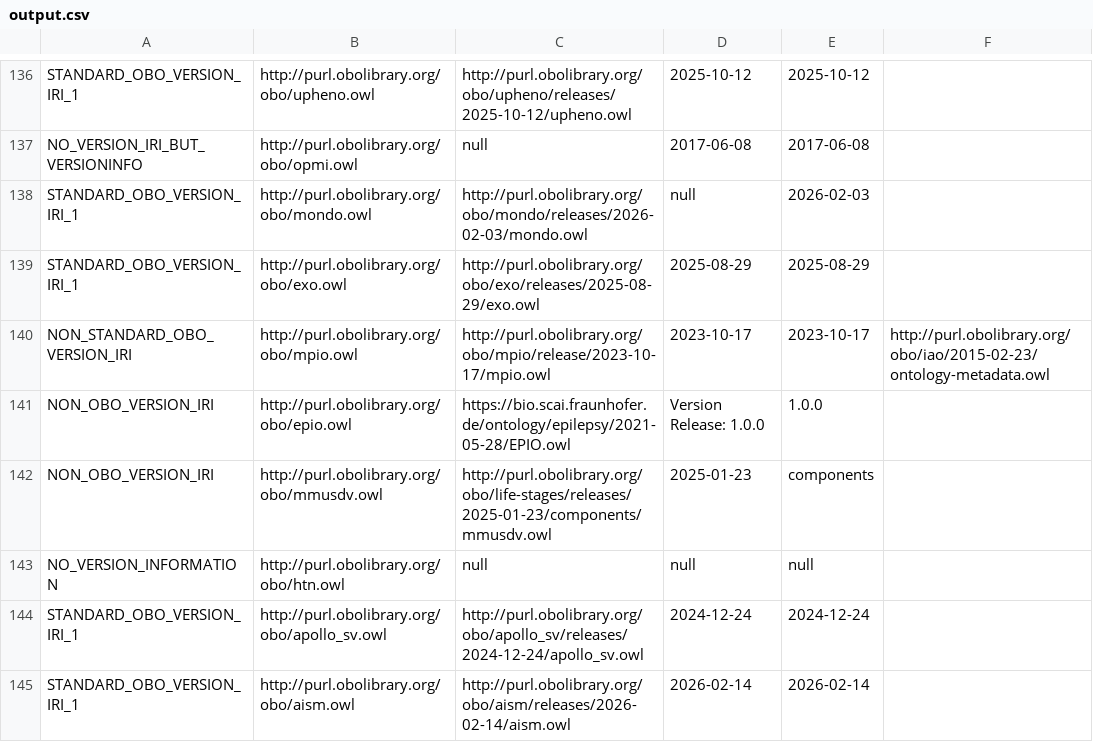
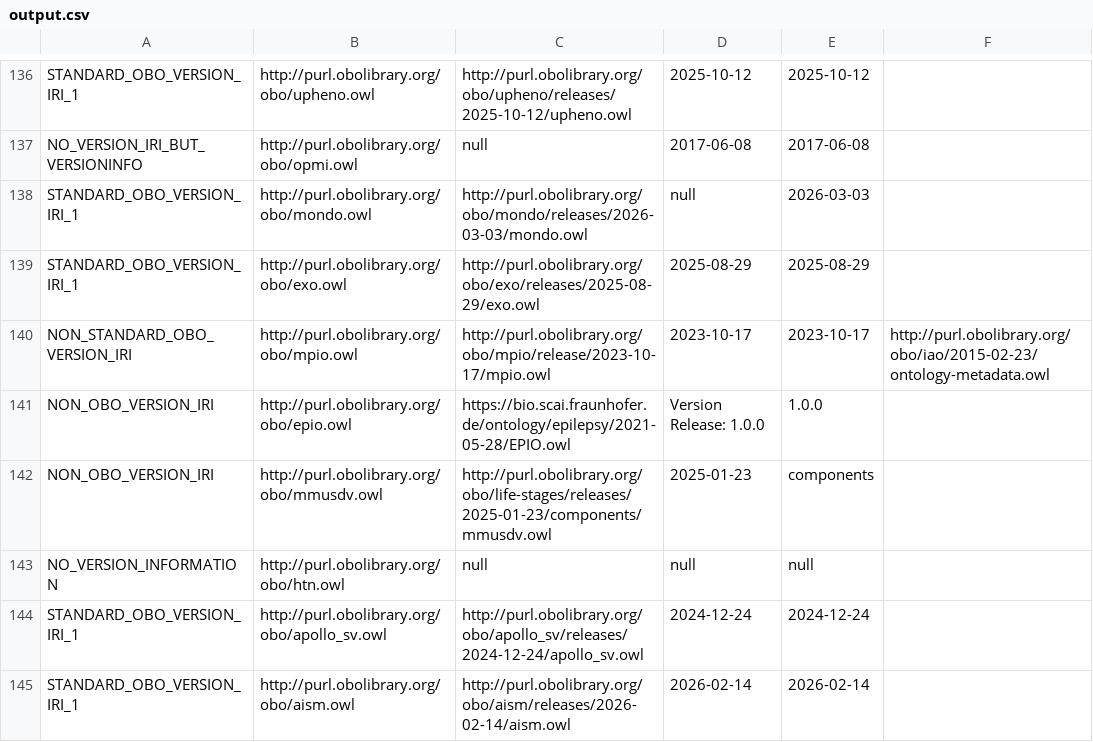
Before and after one commit to psiotwo/ontology-version-extractor, a CSV file: output.csv, drawn as a sheet; only a part is shown, gaps mark what is left out.

```diff
--- a/output.csv
+++ b/output.csv
@@ -137,3 +137,3 @@ STANDARD_OBO_VERSION_IRI_1,http://purl.obolibrary.org/obo/upheno.owl,http://purl
 NO_VERSION_IRI_BUT_VERSIONINFO,http://purl.obolibrary.org/obo/opmi.owl,null,2017-06-08,2017-06-08,,
-STANDARD_OBO_VERSION_IRI_1,http://purl.obolibrary.org/obo/mondo.owl,http://purl.obolibrary.org/obo/mondo/releases/2026-02-03/mondo.owl,null,2026-02-03,,
+STANDARD_OBO_VERSION_IRI_1,http://purl.obolibrary.org/obo/mondo.owl,http://purl.obolibrary.org/obo/mondo/releases/2026-03-03/mondo.owl,null,2026-03-03,,
 STANDARD_OBO_VERSION_IRI_1,http://purl.obolibrary.org/obo/exo.owl,http://purl.obolibrary.org/obo/exo/releases/2025-08-29/exo.owl,2025-08-29,2025-08-29,,
```
Also changed, not shown: 2 other files.
